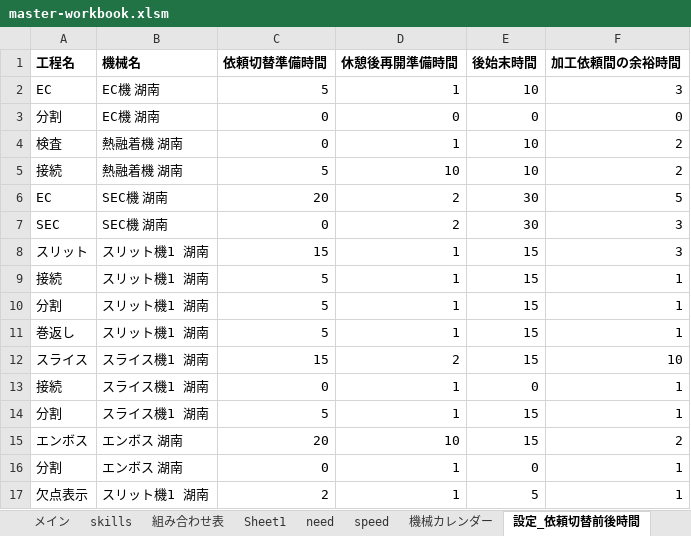
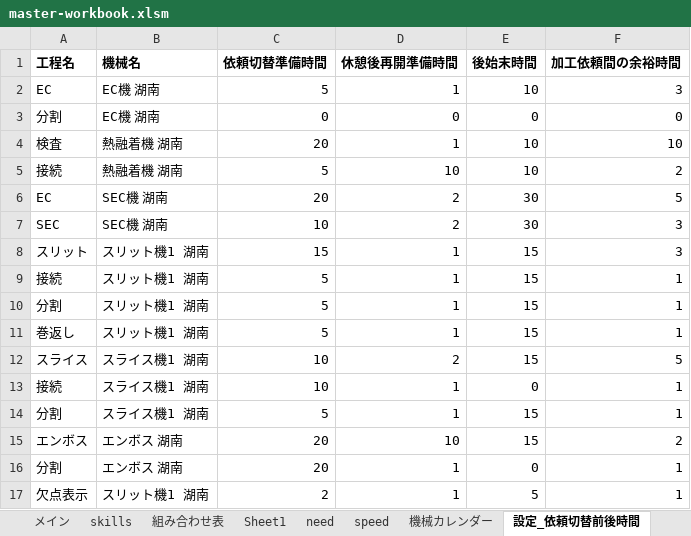
Before and after one commit to hosokawanagaokasangyou-dotcom/Production-Control-System, an Excel workbook: .pm-ai-cache/stage2-run-snapshot/master-workbook.xlsm, sheet 設定_依頼切替前後時間, drawn as a sheet; values as stored, in another font and other column widths than the file's, no borders; charts and pictures not drawn; the diff names each change by its address in the sheet, - before the commit and + after, or states it on an @@ line.

```diff
--- a/.pm-ai-cache/stage2-run-snapshot/master-workbook.xlsm (sheet 設定_依頼切替前後時間)
+++ b/.pm-ai-cache/stage2-run-snapshot/master-workbook.xlsm (sheet 設定_依頼切替前後時間)
-C4 (依頼切替準備時間): 0
+C4 (依頼切替準備時間): 20
-F4 (加工依頼間の余裕時間): 2
+F4 (加工依頼間の余裕時間): 10
-C7 (依頼切替準備時間): 0
+C7 (依頼切替準備時間): 10
-C12 (依頼切替準備時間): 15
+C12 (依頼切替準備時間): 10
-F12 (加工依頼間の余裕時間): 10
+F12 (加工依頼間の余裕時間): 5
-C13 (依頼切替準備時間): 0
+C13 (依頼切替準備時間): 10
-C16 (依頼切替準備時間): 0
+C16 (依頼切替準備時間): 20
```
Also changed, not shown: sheet speed, .pm-ai-cache/network-source/task-input-newest.xlsx, 4 other files.
